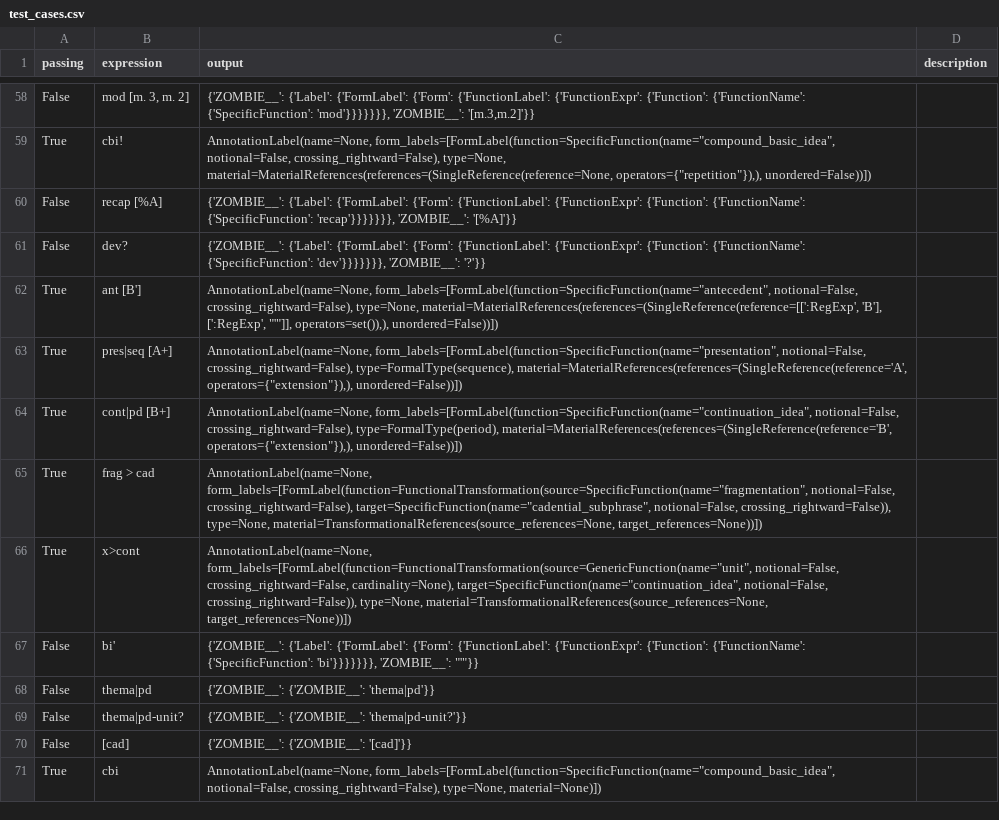
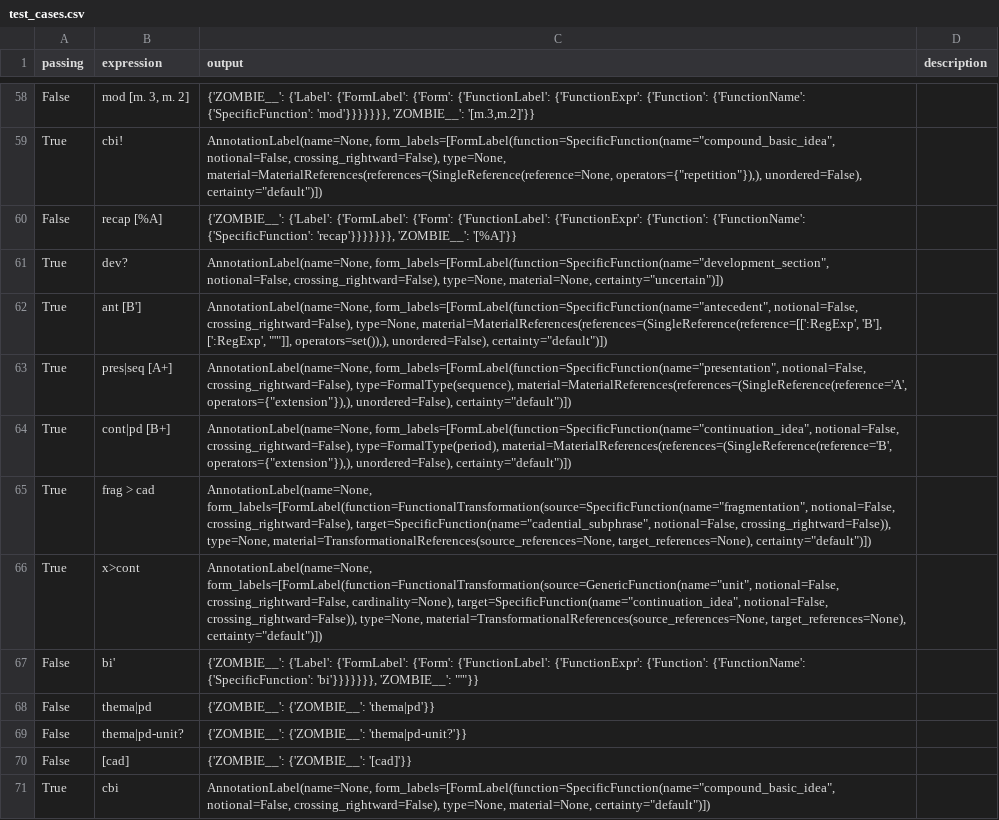
Before and after one commit to MusicalForm/guidelines, a CSV file: grammar/test_cases.csv, drawn as a sheet; only a part is shown, gaps mark what is left out; removed rows and columns are numbered as before the commit, all else as after; the diff covers the shown part only; the diff names each change by its address in the sheet, - before the commit and + after, or states it on an @@ line.

Commit message:
enables "?" by adding a "certainty" property to FormLabel

```diff
--- a/grammar/test_cases.csv
+++ b/grammar/test_cases.csv
-C59 (output): …material=MaterialReferences(references=(SingleReference(reference=None, operators={"repetition"}),), unordered=False))])
+C59 (output): …material=MaterialReferences(references=(SingleReference(reference=None, operators={"repetition"}),), unordered=False), certainty="default")])
-row 61: False | dev? | {'ZOMBIE__': {'Label': {'FormLabel': {'Form': {'FunctionLabel': {'FunctionExpr': {'Function': {'FunctionName': {'SpecificFunction': 'dev'}}}}}}}, 'ZOMBIE__': '?'}}
+row 61: True | dev? | AnnotationLabel(name=None, form_labels=[FormLabel(function=SpecificFunction(name="development_section", notional=False, crossing_rightward=False), type=None, material=None, certainty="uncertain")])
-C62 (output): …"'"]], operators=set()),), unordered=False))])
+C62 (output): …"'"]], operators=set()),), unordered=False), certainty="default")])
-C63 (output): …material=MaterialReferences(references=(SingleReference(reference='A', operators={"extension"}),), unordered=False))])
+C63 (output): …material=MaterialReferences(references=(SingleReference(reference='A', operators={"extension"}),), unordered=False), certainty="default")])
-C64 (output): …material=MaterialReferences(references=(SingleReference(reference='B', operators={"extension"}),), unordered=False))])
+C64 (output): …material=MaterialReferences(references=(SingleReference(reference='B', operators={"extension"}),), unordered=False), certainty="default")])
-C65 (output): …type=None, material=TransformationalReferences(source_references=None, target_references=None))])
+C65 (output): …type=None, material=TransformationalReferences(source_references=None, target_references=None), certainty="default")])
-C66 (output): …type=None, material=TransformationalReferences(source_references=None, target_references=None))])
+C66 (output): …type=None, material=TransformationalReferences(source_references=None, target_references=None), certainty="default")])
-C71 (output): …crossing_rightward=False), type=None, material=None)])
+C71 (output): …crossing_rightward=False), type=None, material=None, certainty="default")])
```
Also changed, not shown: 1 added row, 1 removed row and 89 edited cells elsewhere in this file, 3 other files.
